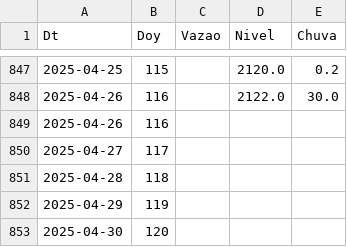
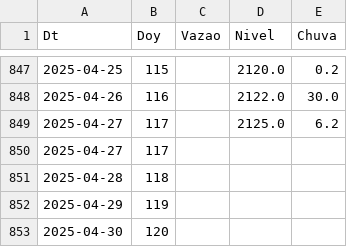
Before and after one commit to thiagosfsilva/ENSO-Monitor, a CSV file: data/curData.csv, drawn as a sheet; only a part is shown, gaps mark what is left out; removed rows and columns are numbered as before the commit, all else as after; the diff names each change by its address in the sheet, - before the commit and + after, or states it on an @@ line.

```diff
--- a/data/curData.csv
+++ b/data/curData.csv
-row 849: 2025-04-26 | 116
+row 849: 2025-04-27 | 117 |  | 2125.0 | 6.2
```
Also changed, not shown: 1 other file.
